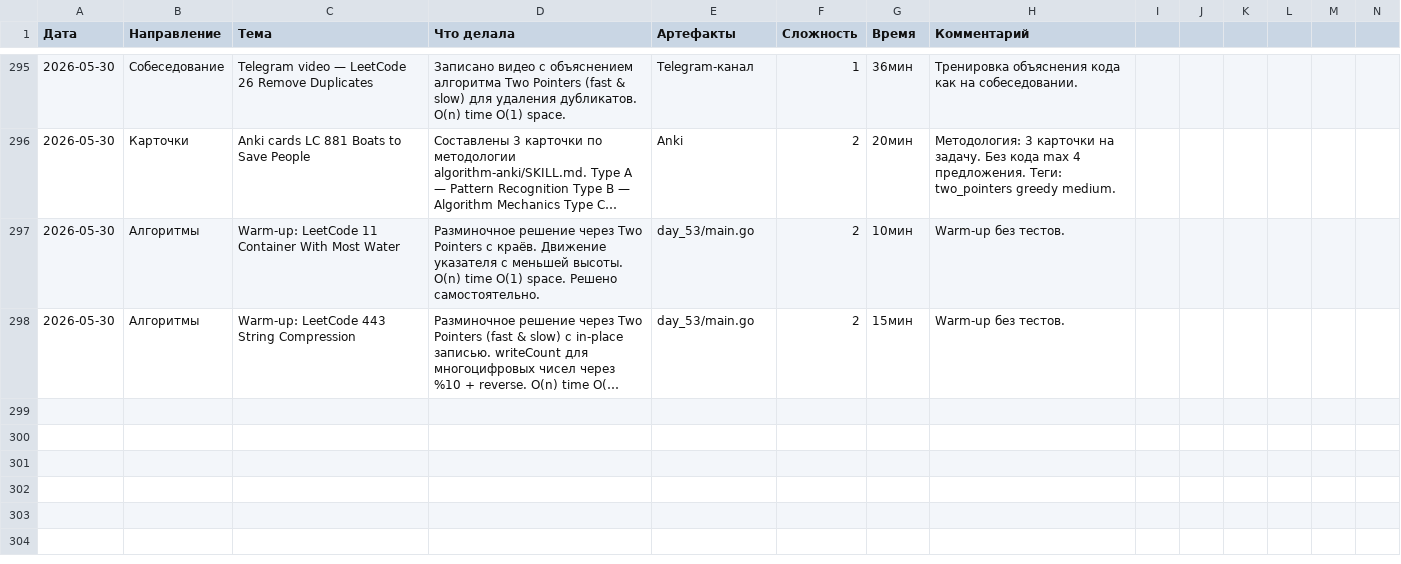
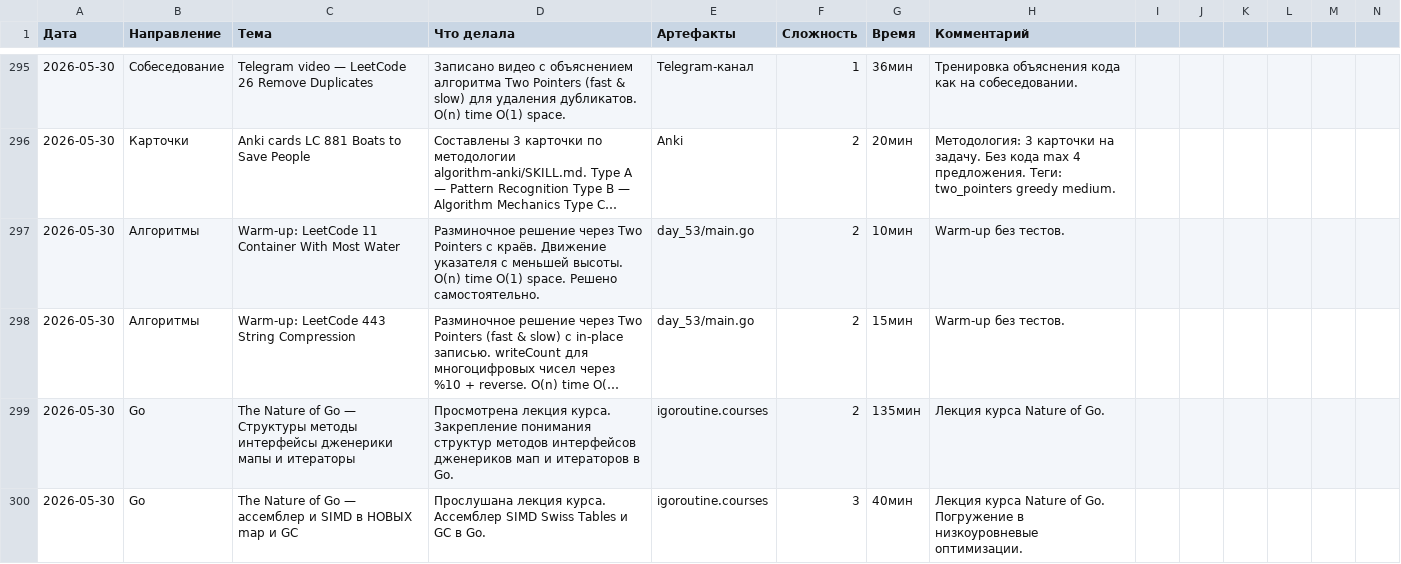
Before and after one commit to bryack/algorithms, a CSV file: journal.csv, drawn as a sheet; only a part is shown, gaps mark what is left out; long unchanged cells end in …; the diff names each change by its address in the sheet, - before the commit and + after, or states it on an @@ line.

```diff
--- a/journal.csv
+++ b/journal.csv
+row 299: 2026-05-30 | Go | The Nature of Go — Структуры методы интерфейсы дженерики мапы и итераторы | Просмотрена лекция курса. Закрепление понимания структур методов интерфейсов дженериков мап и итераторов в Go. | igoroutine.courses | 2 | 135мин | Лекция курса Nature of Go.
+row 300: 2026-05-30 | Go | The Nature of Go — ассемблер и SIMD в НОВЫХ map и GC | Прослушана лекция курса. Ассемблер SIMD Swiss Tables и GC в Go. | igoroutine.courses | 3 | 40мин | Лекция курса Nature of Go. Погружение в низкоуровневые оптимизации.
```
Also changed, not shown: 4 other files.
